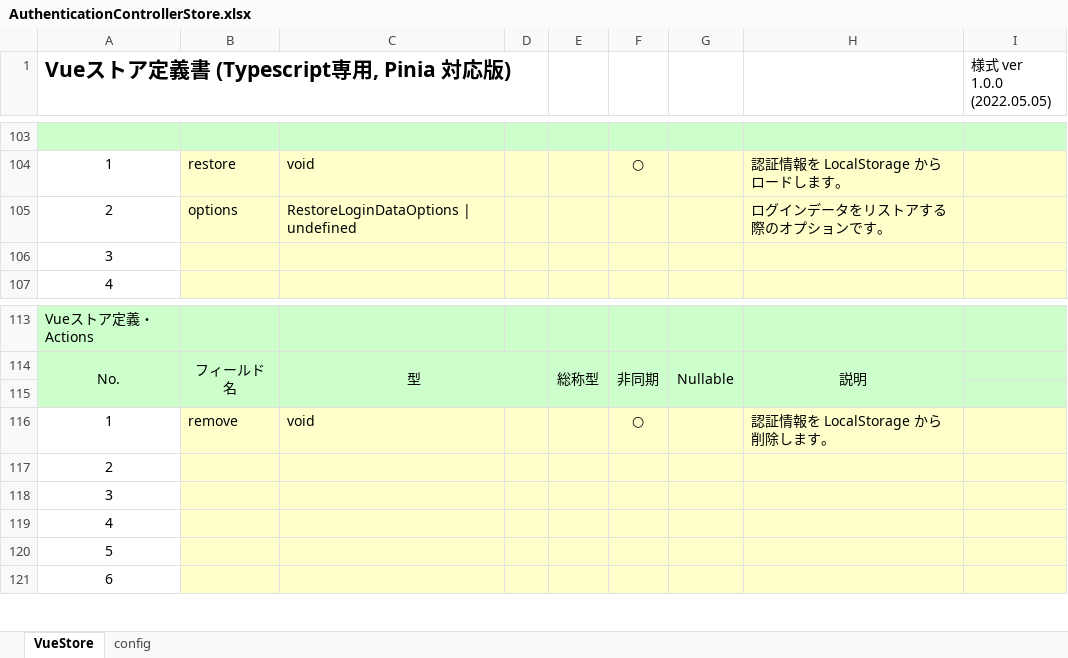
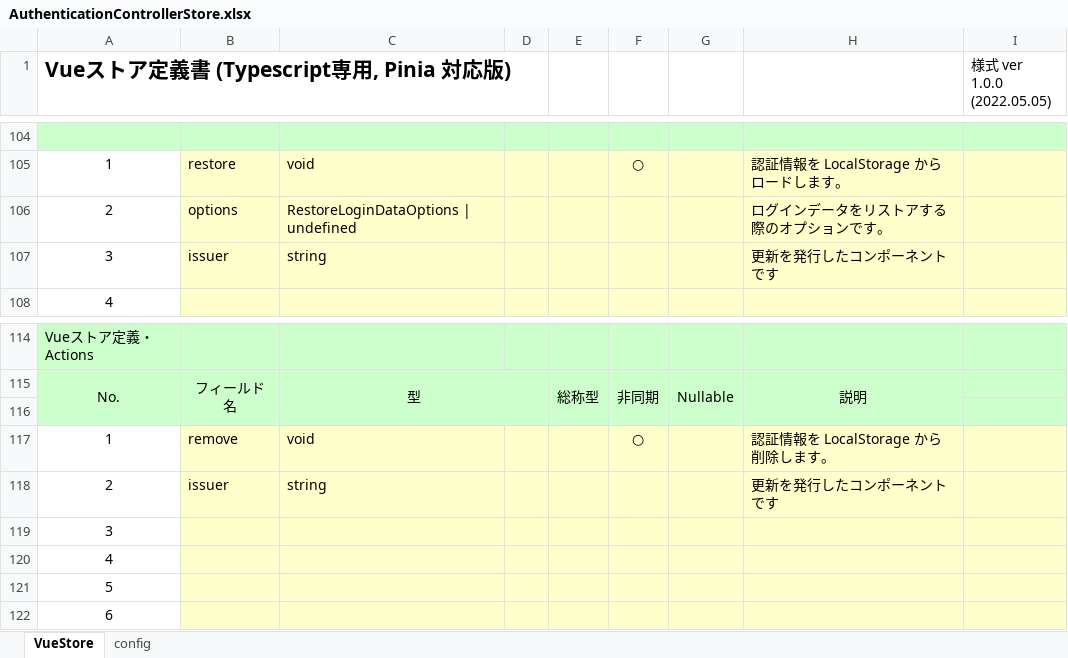
Before and after one commit to uedaueo/dapanda-front-core, an Excel workbook: meta/stores/AuthenticationControllerStore.xlsx, sheet VueStore, drawn as a sheet; only a part is shown, gaps mark what is left out; values as stored, in another font and other column widths than the file's, no borders; removed rows and columns are numbered as before the commit, all else as after; the diff covers the shown part only; the diff names each change by its address in the sheet, - before the commit and + after, or states it on an @@ line.

```diff
--- a/meta/stores/AuthenticationControllerStore.xlsx (sheet VueStore)
+++ b/meta/stores/AuthenticationControllerStore.xlsx (sheet VueStore)
-row 106: 3
+row 107: 3 | issuer | string |  |  |  |  | 更新を発行したコンポーネントです
-row 117: 2
+row 118: 2 | issuer | string |  |  |  |  | 更新を発行したコンポーネントです
```
Also changed, not shown: 16 added rows and 2 removed rows elsewhere in this sheet, formulas that keep their value, meta/stores/CommonStatusStore.xlsx, meta/stores/PageTransitDataStore.xlsx, 57 other files.
